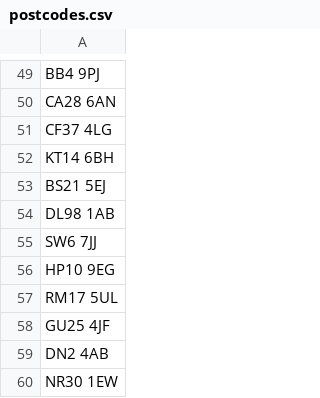
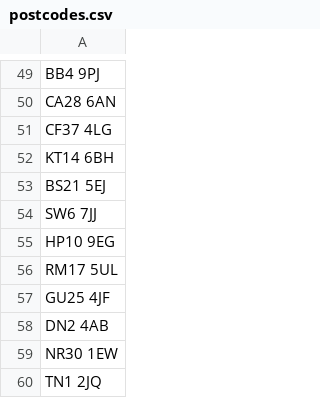
Before and after one commit to hmcts/nfdiv-performance, a CSV file: src/gatling/resources/postcodes.csv, drawn as a sheet; only a part is shown, gaps mark what is left out; the shorter side is filled out with more unchanged rows; the diff names each change by its address in the sheet, - before the commit and + after, or states it on an @@ line.

```diff
--- a/src/gatling/resources/postcodes.csv
+++ b/src/gatling/resources/postcodes.csv
-row 54: DL98 1AB
```
Also changed, not shown: 3 other files.
